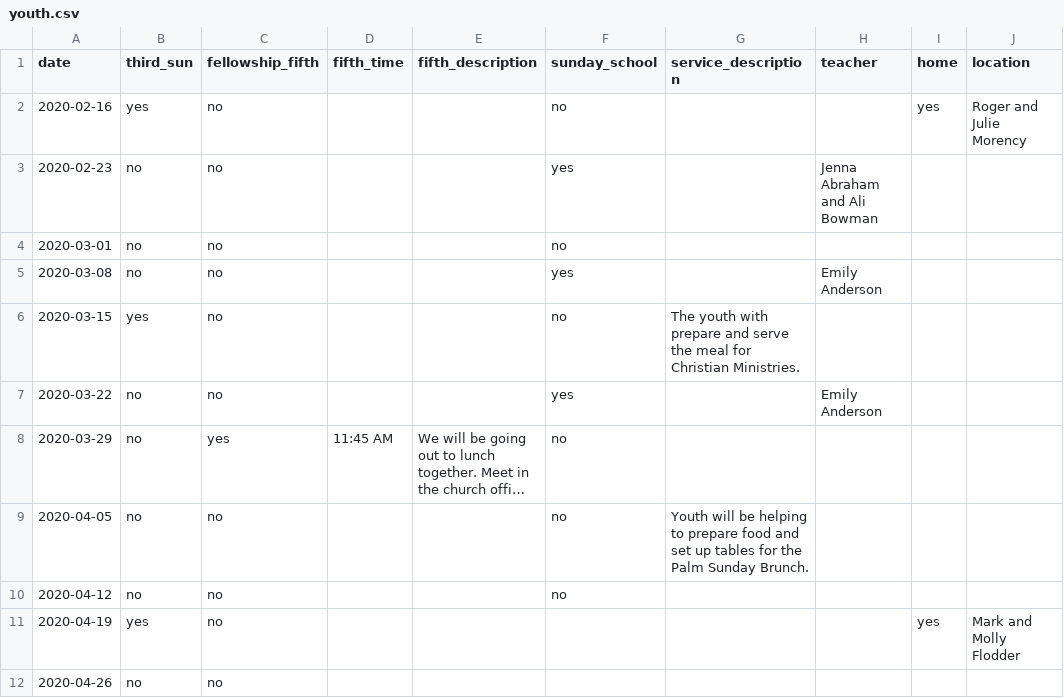
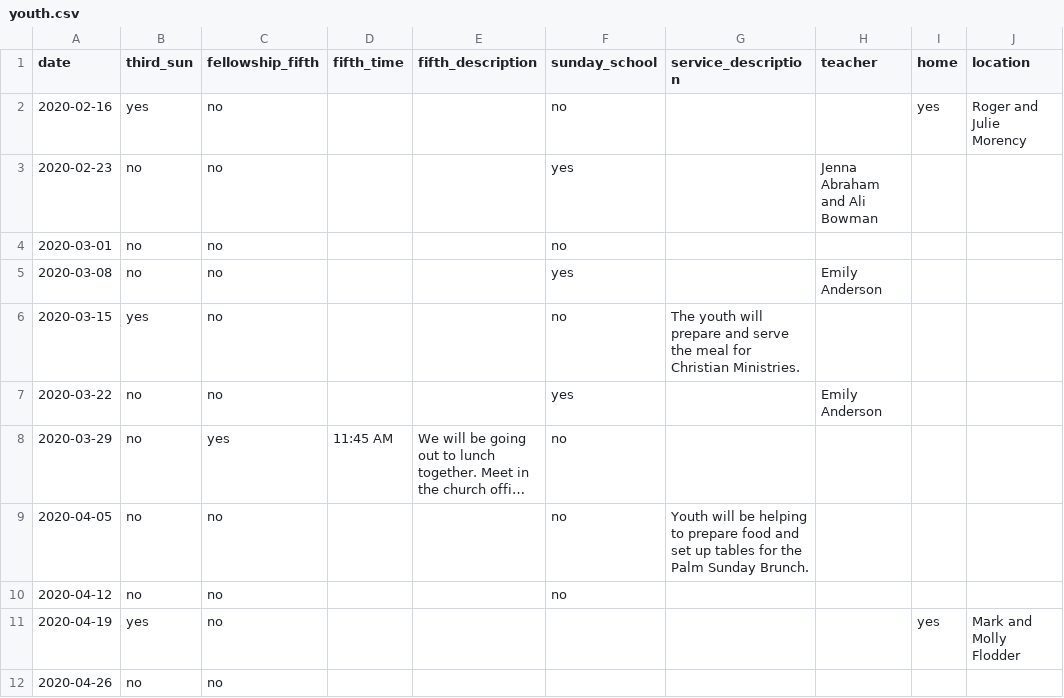
Before and after one commit to wadeallen/fbcmuncie_2018, a CSV file: _data/youth.csv, drawn as a sheet; only a part is shown; long unchanged cells end in …; the diff names each change by its address in the sheet, - before the commit and + after, or states it on an @@ line.

```diff
--- a/_data/youth.csv
+++ b/_data/youth.csv
-G6 (service_description): The youth with prepare and…
+G6 (service_description): The youth will prepare and…
```
Also changed, not shown: 4 other files.
